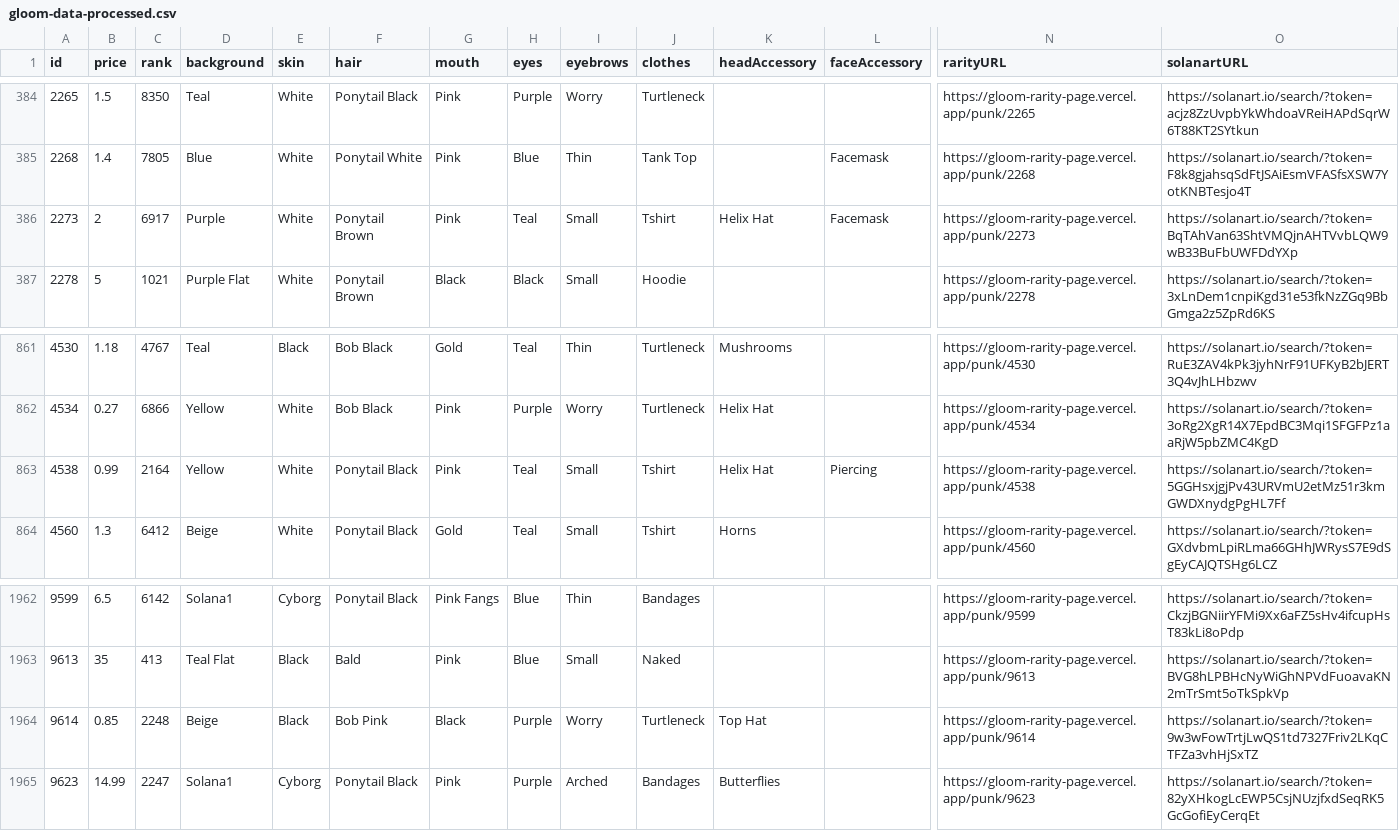
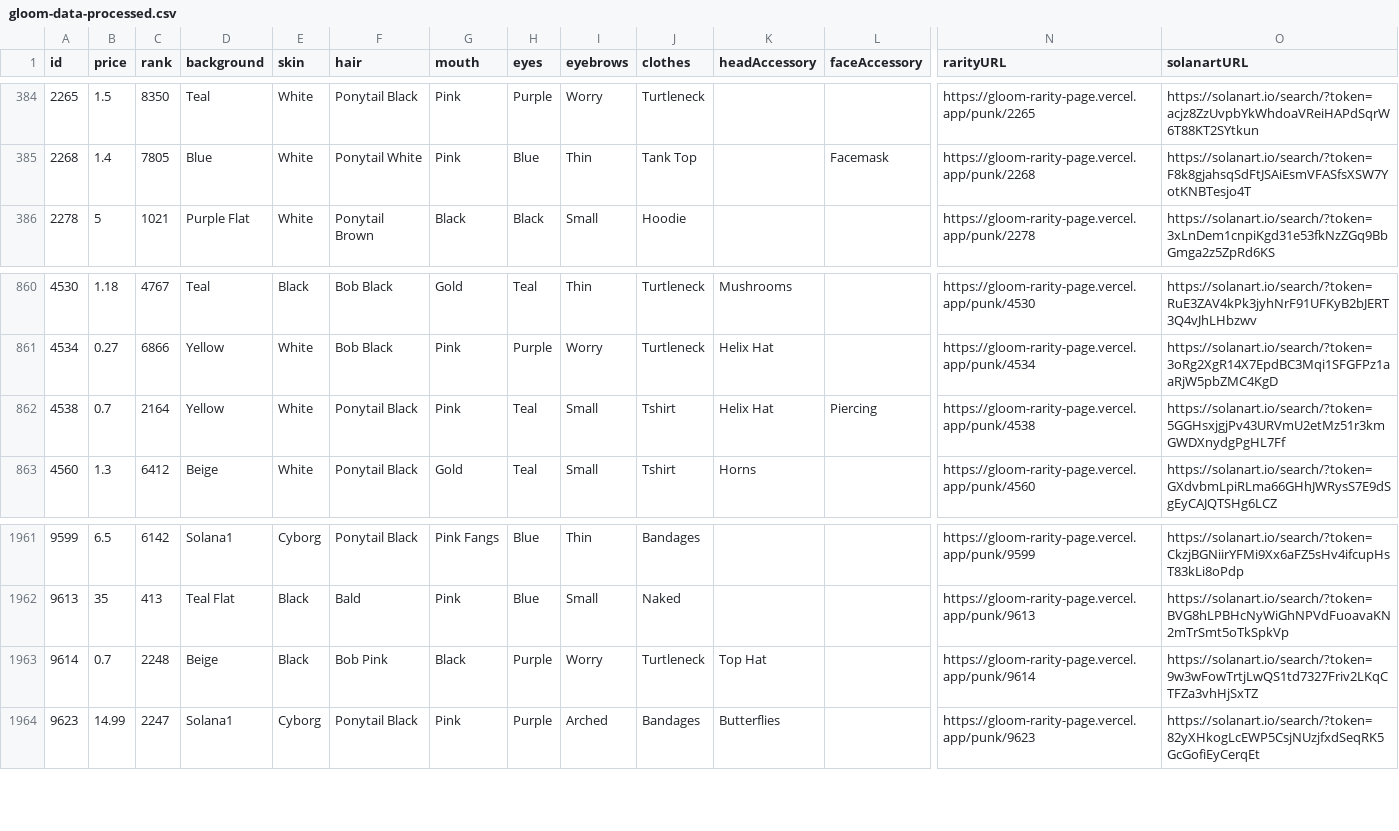
Before and after one commit to nobodykr/solanart-gloom-monitor, a CSV file: gloom-data-processed.csv, drawn as a sheet; only a part is shown, gaps mark what is left out; removed rows and columns are numbered as before the commit, all else as after; rows hold the shown columns only; the diff names each change by its address in the sheet, - before the commit and + after, or states it on an @@ line.

Commit message:
Flat: latest data (2021-10-22T21:11:10.821Z) {   "date": "2021-10-22T21:11:10.821Z",   "files": [     {       "name": "gloom-data-processed.csv",       "deltaBytes": -212,       "source": "https://qzlsklfacc.medianetwork.cloud/nft_for_sale?collection=gloompunk"     }   ] }

```diff
--- a/gloom-data-processed.csv
+++ b/gloom-data-processed.csv
-row 386: 2273 | 2 | 6917 | Purple | White | Ponytail Brown | Pink | Teal | Small | Tshirt | Helix Hat | Facemask | https://gloom-rarity-page.vercel.app/punk/2273 | https://solanart.io/search/?token=BqTAhVan63ShtVMQjnAHTVvbLQW9wB33BuFbUWFDdYXp
-B862 (price): 0.99
+B862 (price): 0.7
-B1963 (price): 0.85
+B1963 (price): 0.7
```
